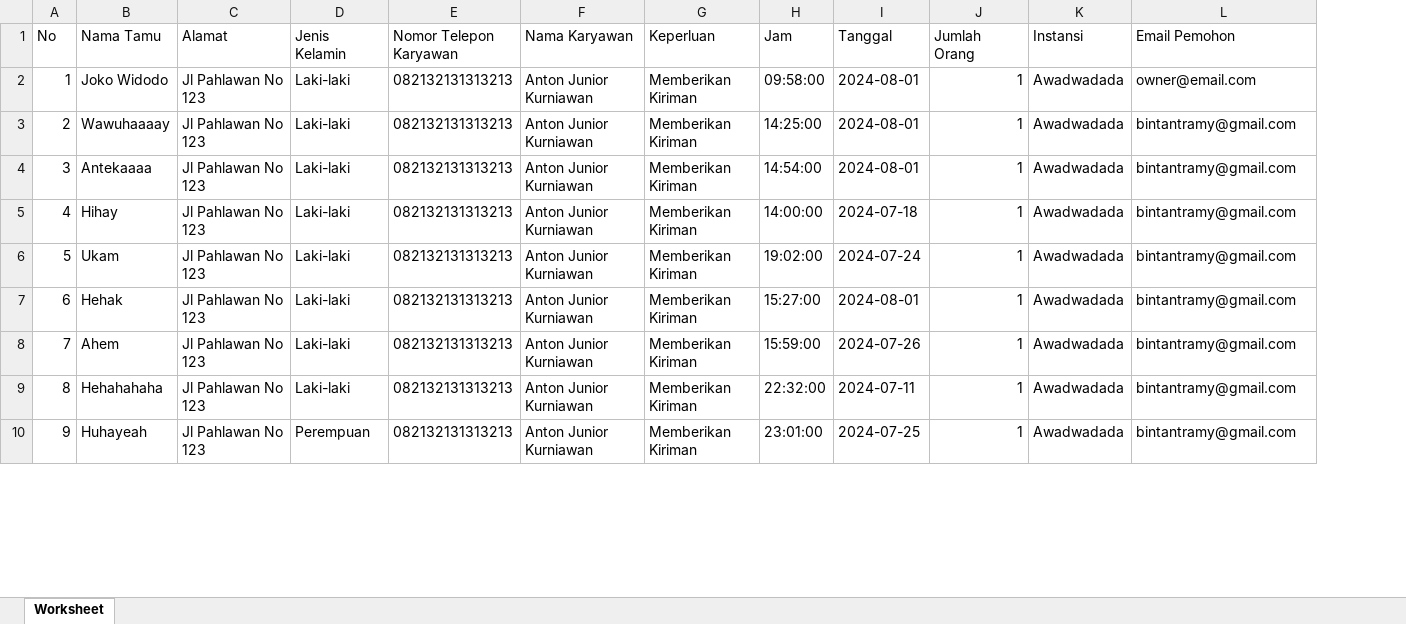
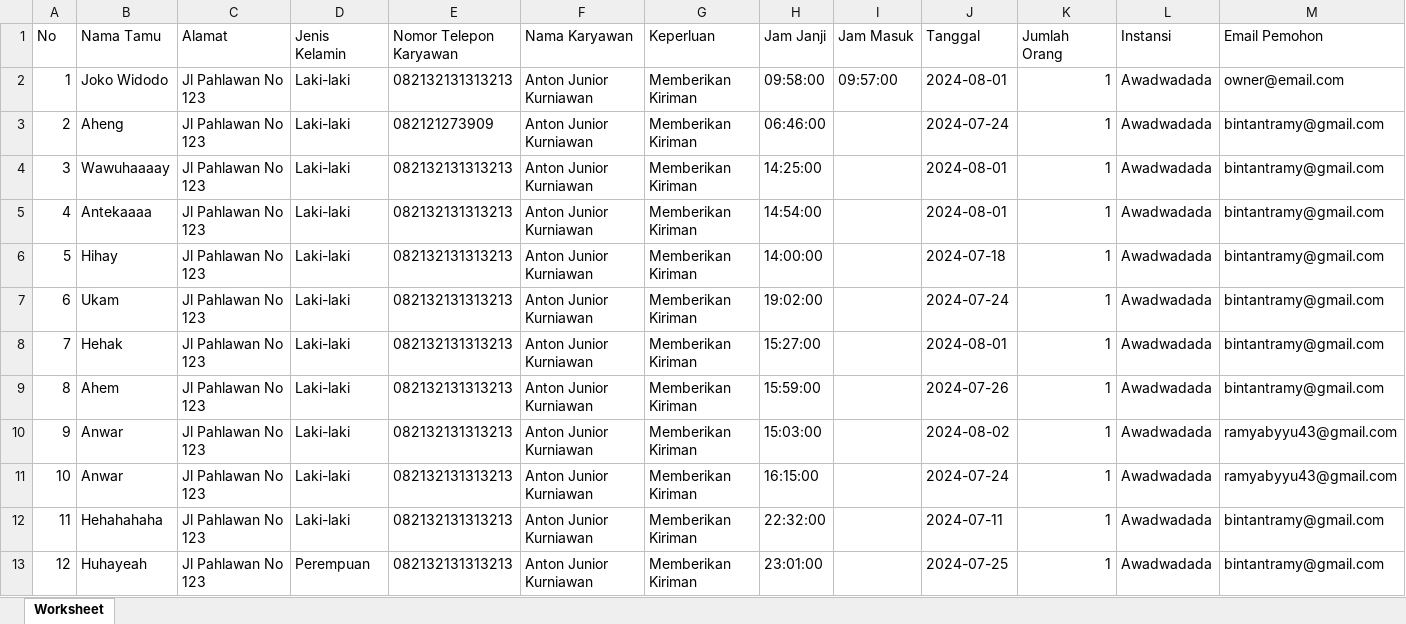
Before and after one commit to arkan0303/jadwal_temu, an Excel workbook: php/buku_tamu.xlsx, sheet Worksheet, drawn as a sheet; only a part is shown; values as stored, in another font and other column widths than the file's, no borders; addresses are those after the commit; the diff names each change by its address in the sheet, - before the commit and + after, or states it on an @@ line.

```diff
--- a/php/buku_tamu.xlsx (sheet Worksheet)
+++ b/php/buku_tamu.xlsx (sheet Worksheet)
+column I (Jam Masuk), row 2: 09:57:00
-H1: Jam
+H1: Jam Janji
+row 3: 2 | Aheng | Jl Pahlawan No 123 | Laki-laki | 082121273909 | Anton Junior Kurniawan | Memberikan Kiriman | 06:46:00 |  | 2024-07-24 | 1 | Awadwadada | bintantramy@gmail.com
@@ column A (No) renumbered from row 4 down @@
+row 10: 9 | Anwar | Jl Pahlawan No 123 | Laki-laki | 082132131313213 | Anton Junior Kurniawan | Memberikan Kiriman | 15:03:00 |  | 2024-08-02 | 1 | Awadwadada | ramyabyyu43@gmail.com
+row 11: 10 | Anwar | Jl Pahlawan No 123 | Laki-laki | 082132131313213 | Anton Junior Kurniawan | Memberikan Kiriman | 16:15:00 |  | 2024-07-24 | 1 | Awadwadada | ramyabyyu43@gmail.com
```
Also changed, not shown: 23 other files.
